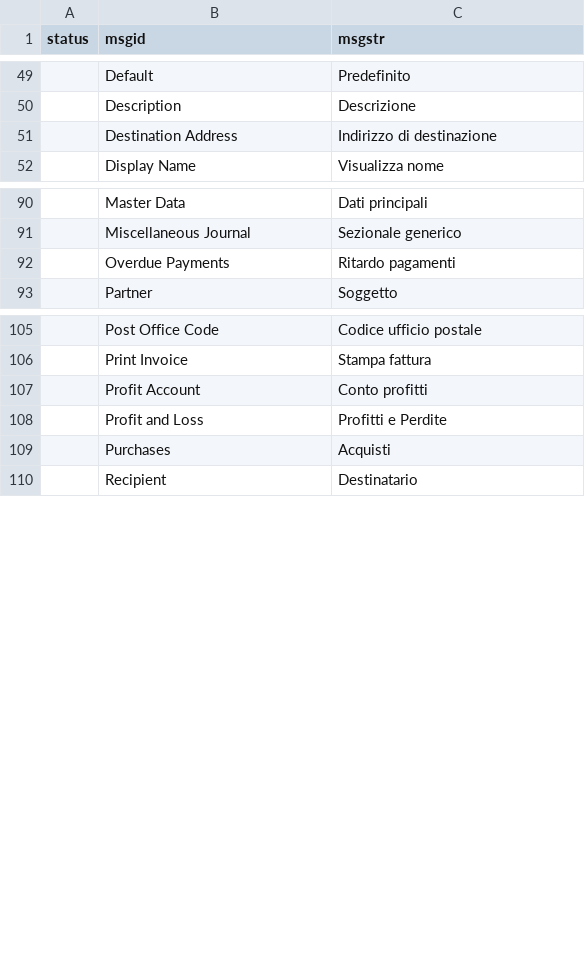
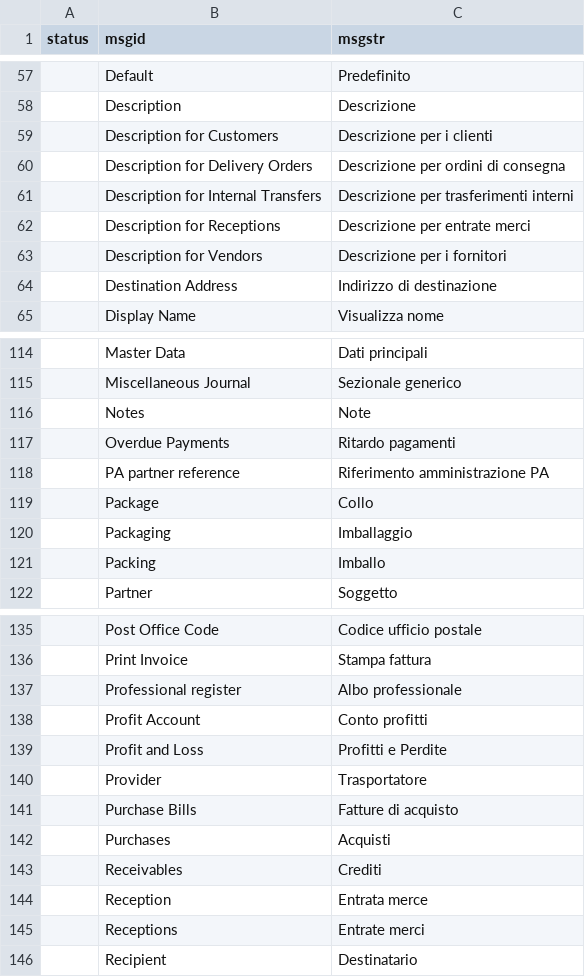
Before and after one commit to zeroincombenze/tools, a CSV file: odoo_default_tnl.csv, drawn as a sheet; only a part is shown, gaps mark what is left out; the diff covers the shown part only; the diff names each change by its address in the sheet, - before the commit and + after, or states it on an @@ line.

```diff
--- a/odoo_default_tnl.csv
+++ b/odoo_default_tnl.csv
+row 59:  | Description for Customers | Descrizione per i clienti
+row 60:  | Description for Delivery Orders | Descrizione per ordini di consegna
+row 61:  | Description for Internal Transfers | Descrizione per trasferimenti interni
+row 62:  | Description for Receptions | Descrizione per entrate merci
+row 63:  | Description for Vendors | Descrizione per i fornitori
+row 116:  | Notes | Note
+row 118:  | PA partner reference | Riferimento amministrazione PA
+row 119:  | Package | Collo
+row 120:  | Packaging | Imballaggio
+row 121:  | Packing | Imballo
+row 137:  | Professional register | Albo professionale
+row 140:  | Provider | Trasportatore
+row 141:  | Purchase Bills | Fatture di acquisto
+row 143:  | Receivables | Crediti
+row 144:  | Reception | Entrata merce
+row 145:  | Receptions | Entrate merci
```
Also changed, not shown: 29 added rows and 3 edited cells elsewhere in this file, 32 other files.
